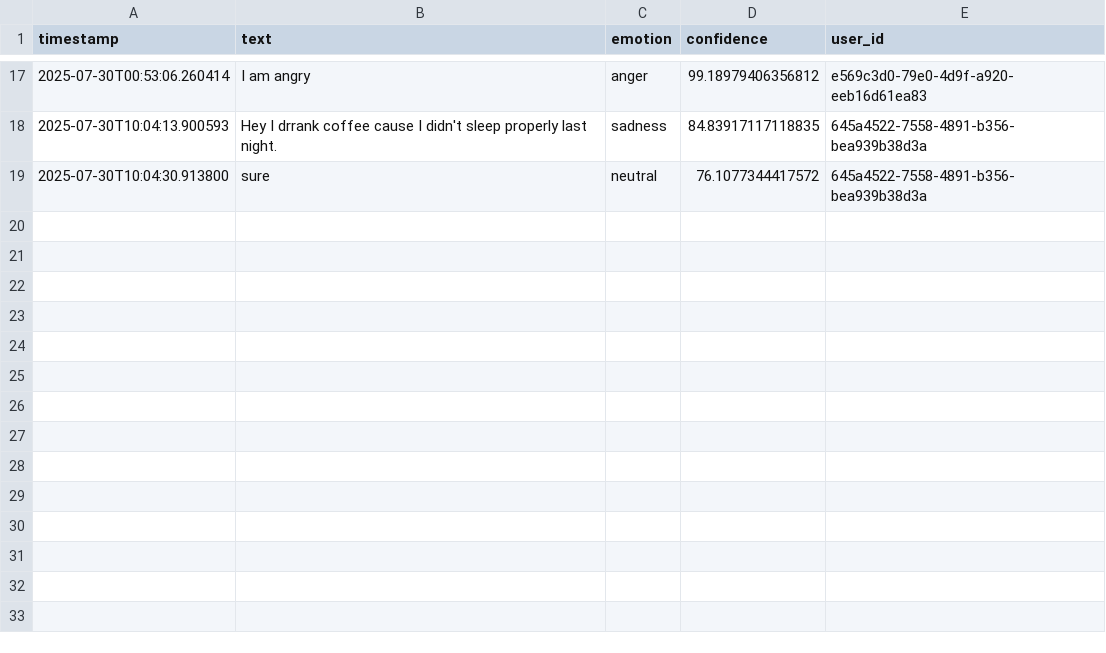
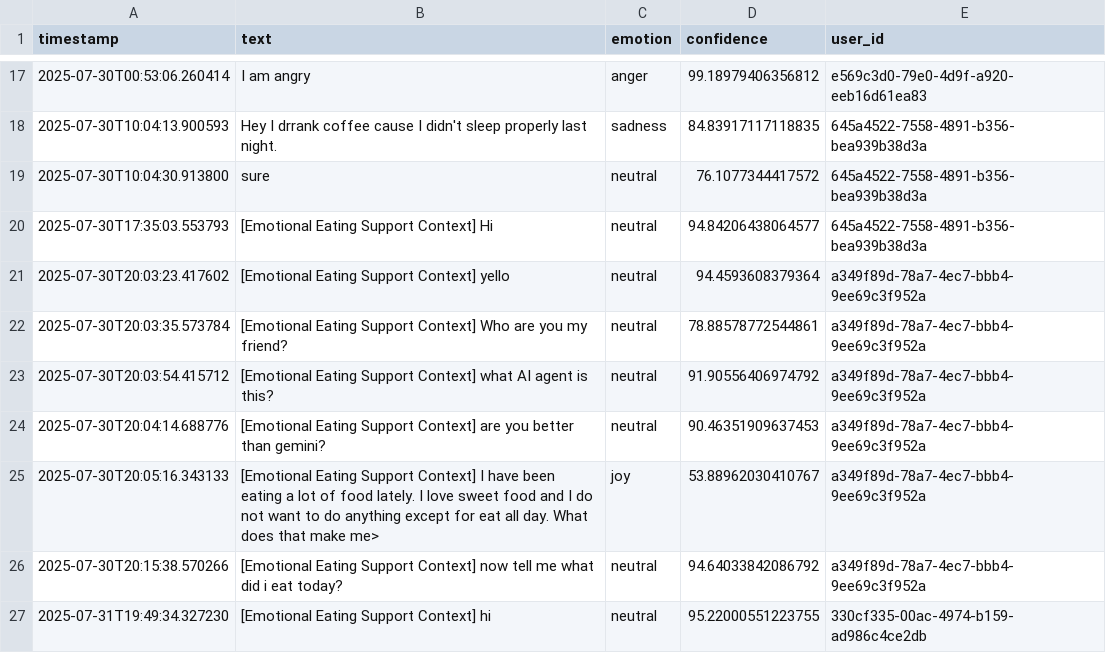
Before and after one commit to piyushgirisingh/Mood2Food, a CSV file: MachineLearning/logs.csv, drawn as a sheet; only a part is shown, gaps mark what is left out; the diff names each change by its address in the sheet, - before the commit and + after, or states it on an @@ line.

```diff
--- a/MachineLearning/logs.csv
+++ b/MachineLearning/logs.csv
+row 20: 2025-07-30T17:35:03.553793 | [Emotional Eating Support Context] Hi | neutral | 94.84206438064577 | 645a4522-7558-4891-b356-bea939b38d3a
+row 21: 2025-07-30T20:03:23.417602 | [Emotional Eating Support Context] yello | neutral | 94.4593608379364 | a349f89d-78a7-4ec7-bbb4-9ee69c3f952a
+row 22: 2025-07-30T20:03:35.573784 | [Emotional Eating Support Context] Who are you my friend? | neutral | 78.88578772544861 | a349f89d-78a7-4ec7-bbb4-9ee69c3f952a
+row 23: 2025-07-30T20:03:54.415712 | [Emotional Eating Support Context] what AI agent is this? | neutral | 91.90556406974792 | a349f89d-78a7-4ec7-bbb4-9ee69c3f952a
+row 24: 2025-07-30T20:04:14.688776 | [Emotional Eating Support Context] are you better than gemini? | neutral | 90.46351909637453 | a349f89d-78a7-4ec7-bbb4-9ee69c3f952a
+row 25: 2025-07-30T20:05:16.343133 | [Emotional Eating Support Context] I have been eating a lot of food lately. I love sweet food and I do not want to do anything except for eat all day. What does that make me> | joy | 53.88962030410767 | a349f89d-78a7-4ec7-bbb4-9ee69c3f952a
+row 26: 2025-07-30T20:15:38.570266 | [Emotional Eating Support Context] now tell me what did i eat today? | neutral | 94.64033842086792 | a349f89d-78a7-4ec7-bbb4-9ee69c3f952a
+row 27: 2025-07-31T19:49:34.327230 | [Emotional Eating Support Context] hi | neutral | 95.22000551223755 | 330cf335-00ac-4974-b159-ad986c4ce2db
```
Also changed, not shown: 22 other files.
